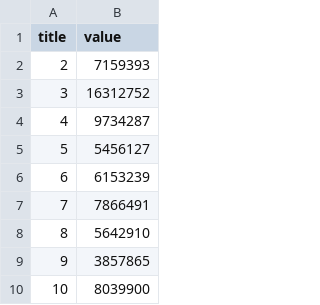
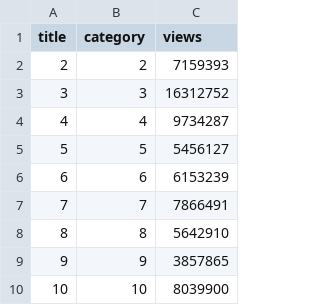
Before and after one commit to harkirat2021/Invisible-Institute-Chicago-Reporter-Collaboration-Public, a CSV file: The Wicked Roadrunners/Checkpoint-3/unit_settlements.csv, drawn as a sheet; only a part is shown; addresses are those after the commit; the diff names each change by its address in the sheet, - before the commit and + after, or states it on an @@ line.

Commit message:
Update unit_settlements.csv

```diff
--- a/The Wicked Roadrunners/Checkpoint-3/unit_settlements.csv
+++ b/The Wicked Roadrunners/Checkpoint-3/unit_settlements.csv
+column B (category), rows 2-10: 2 | 3 | 4 | 5 | 6 | 7 | 8 | 9 | 10
-C1: value
+C1: views
```
